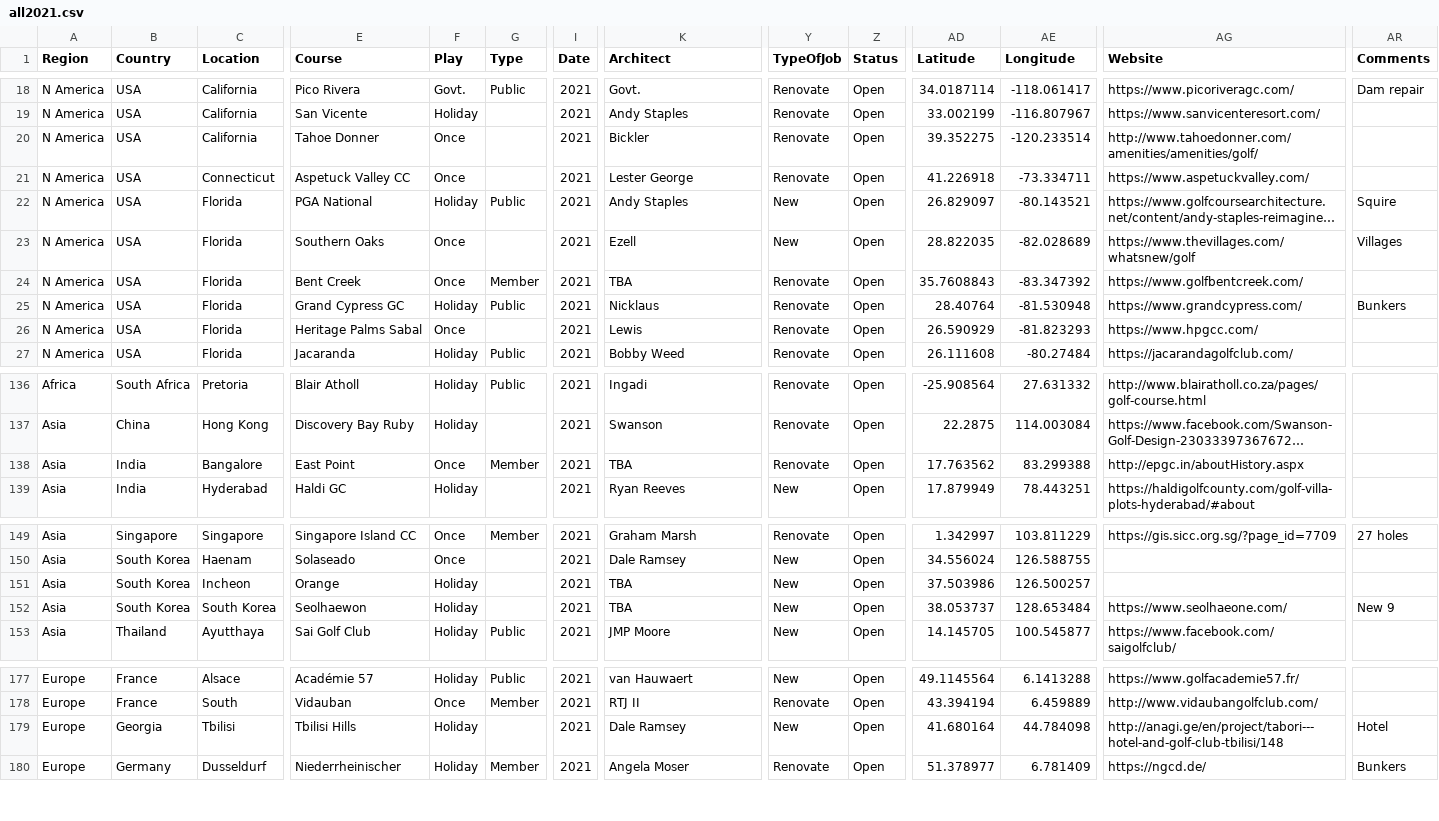
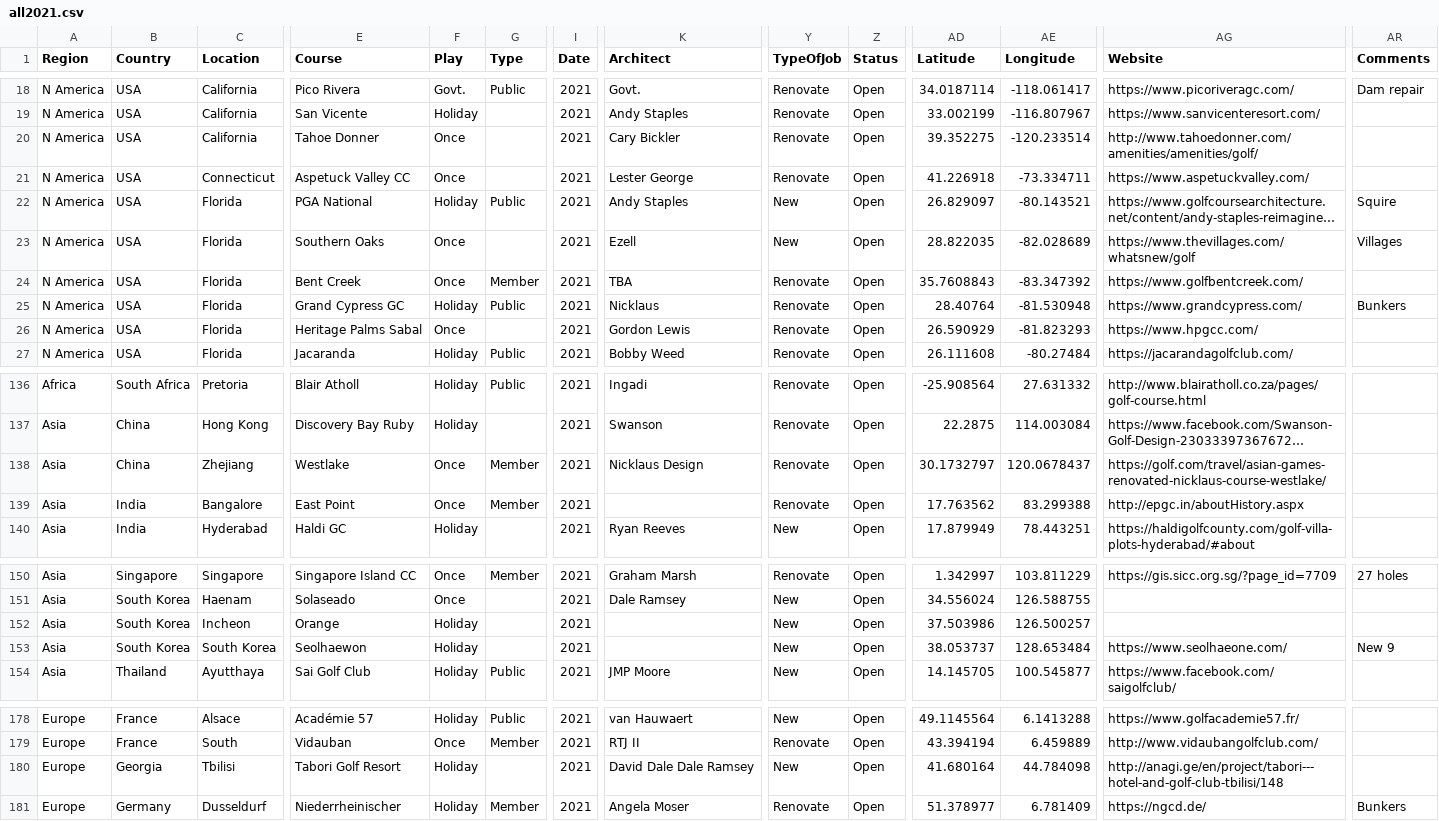
Before and after one commit to stennety/mywebsite, a CSV file: _data/all2021.csv, drawn as a sheet; only a part is shown, gaps mark what is left out; long unchanged cells end in …; addresses are those after the commit; rows hold the shown columns only; the diff covers the shown part only; the diff names each change by its address in the sheet, - before the commit and + after, or states it on an @@ line.

Commit message:
Update all2021.csv

```diff
--- a/_data/all2021.csv
+++ b/_data/all2021.csv
-K20 (Architect): Bickler
+K20 (Architect): Cary Bickler
-K26 (Architect): Lewis
+K26 (Architect): Gordon Lewis
+row 138: Asia | China | Zhejiang | Westlake | Once | Member | 2021 | Nicklaus Design | Renovate | Open | 30.1732797 | 120.0678437 | https://golf.com/travel/asian-games-renovated-nicklaus-course-westlake/
-K139 (Architect): TBA
+K139 (Architect): (empty)
-K152:K153 (Architect): TBA
+K152:K153 (Architect): (empty)
-E180 (Course): Tbilisi Hills
+E180 (Course): Tabori Golf Resort
-K180 (Architect): Dale Ramsey
+K180 (Architect): David Dale Dale Ramsey
-AR180 (Comments): Hotel
+AR180 (Comments): (empty)
```
Also changed, not shown: 2 edited cells elsewhere in this file.
